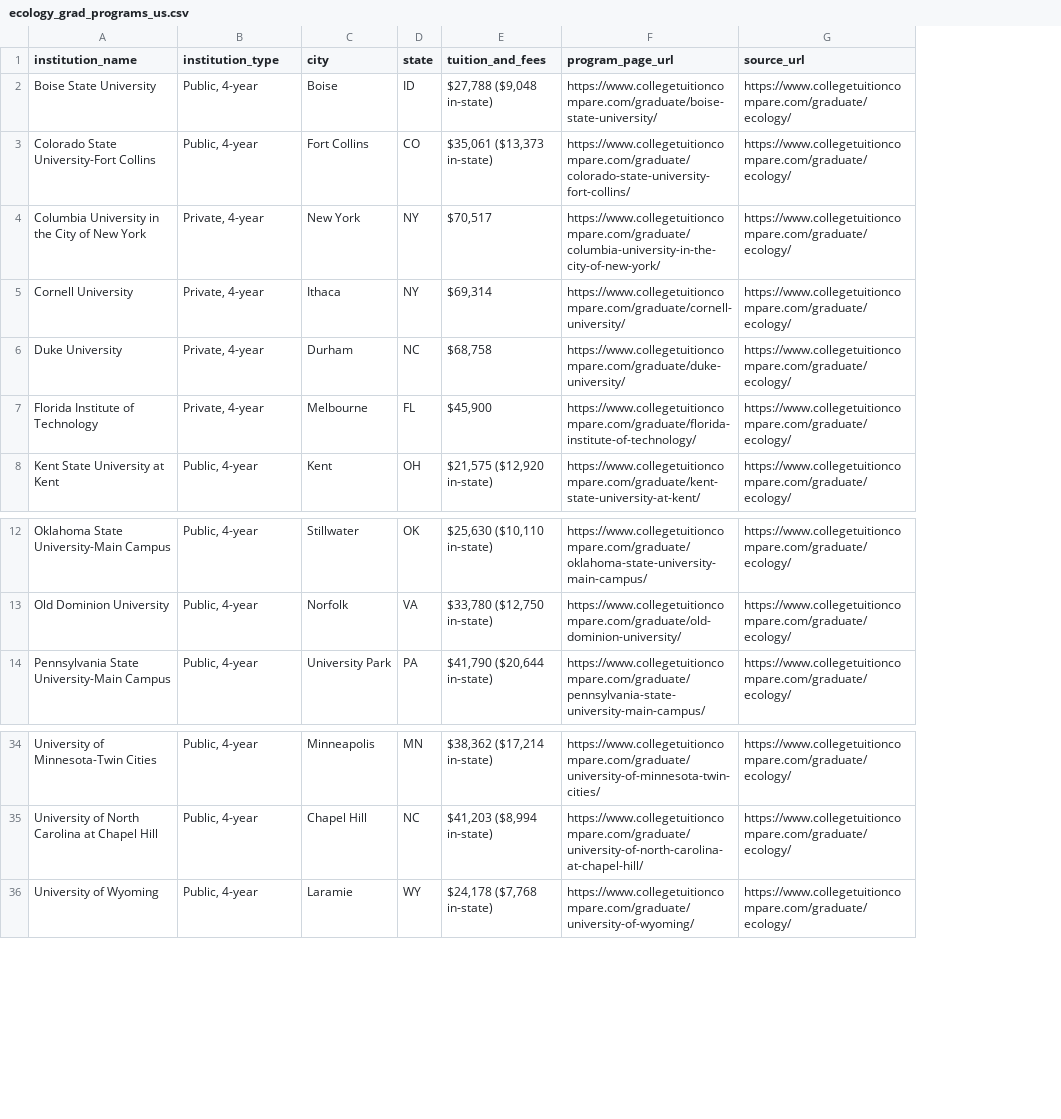
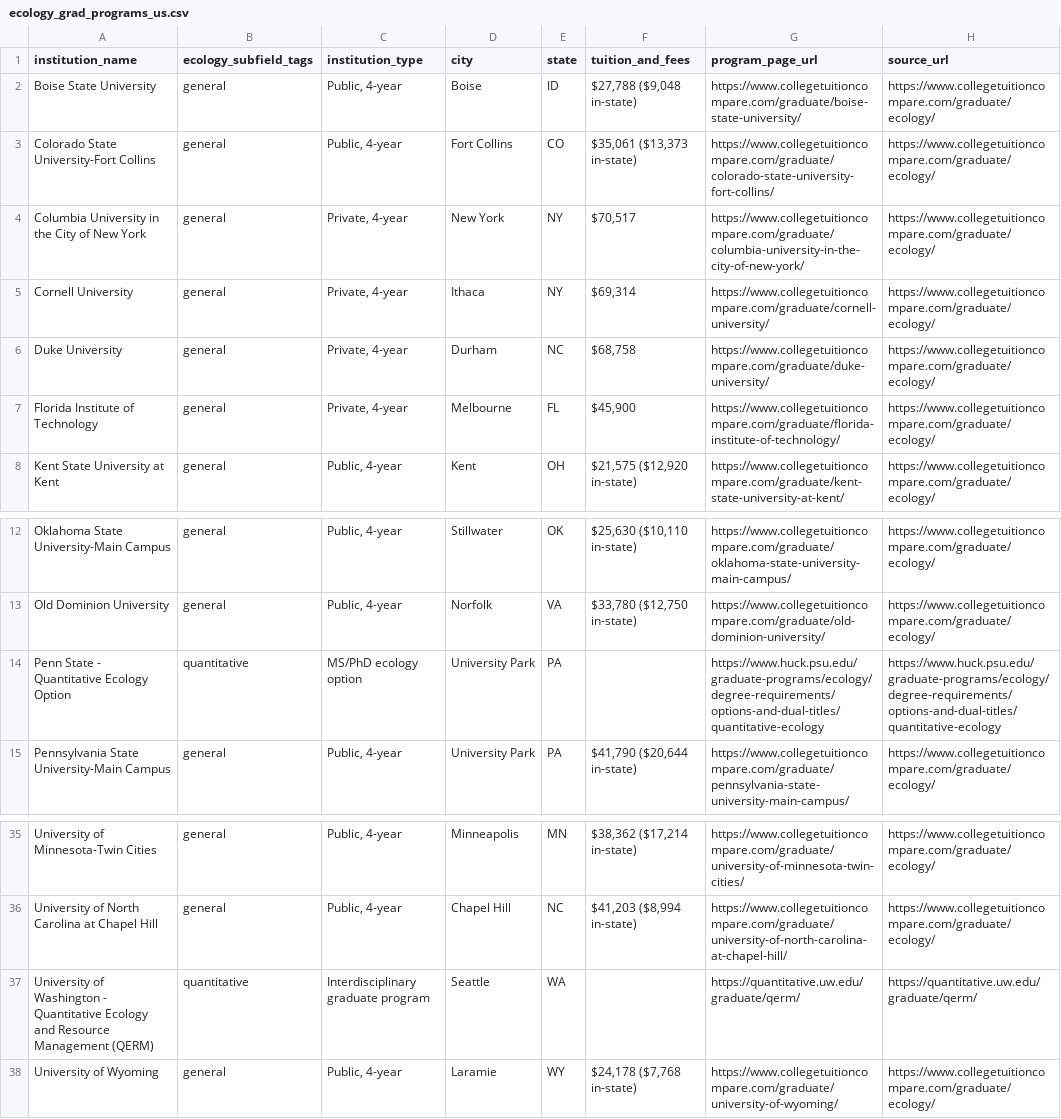
Before and after one commit to alexanderlewisstevens/Theo-Workshops, a CSV file: ecology_grad_programs_us.csv, drawn as a sheet; only a part is shown, gaps mark what is left out; the diff names each change by its address in the sheet, - before the commit and + after, or states it on an @@ line.

```diff
--- a/ecology_grad_programs_us.csv
+++ b/ecology_grad_programs_us.csv
+column B (ecology_subfield_tags), rows 2-8: all general; rows 12-13: general | general; row 15: general; rows 35-36: general | general; row 38: general
+row 14: Penn State - Quantitative Ecology Option | quantitative | MS/PhD ecology option | University Park | PA |  | https://www.huck.psu.edu/graduate-programs/ecology/degree-requirements/options-and-dual-titles/quantitative-ecology | https://www.huck.psu.edu/graduate-programs/ecology/degree-requirements/options-and-dual-titles/quantitative-ecology
+row 37: University of Washington - Quantitative Ecology and Resource Management (QERM) | quantitative | Interdisciplinary graduate program | Seattle | WA |  | https://quantitative.uw.edu/graduate/qerm/ | https://quantitative.uw.edu/graduate/qerm/
```
Also changed, not shown: ecology_institutes_us.csv, ecology_workshops_us.csv, 8 other files.
